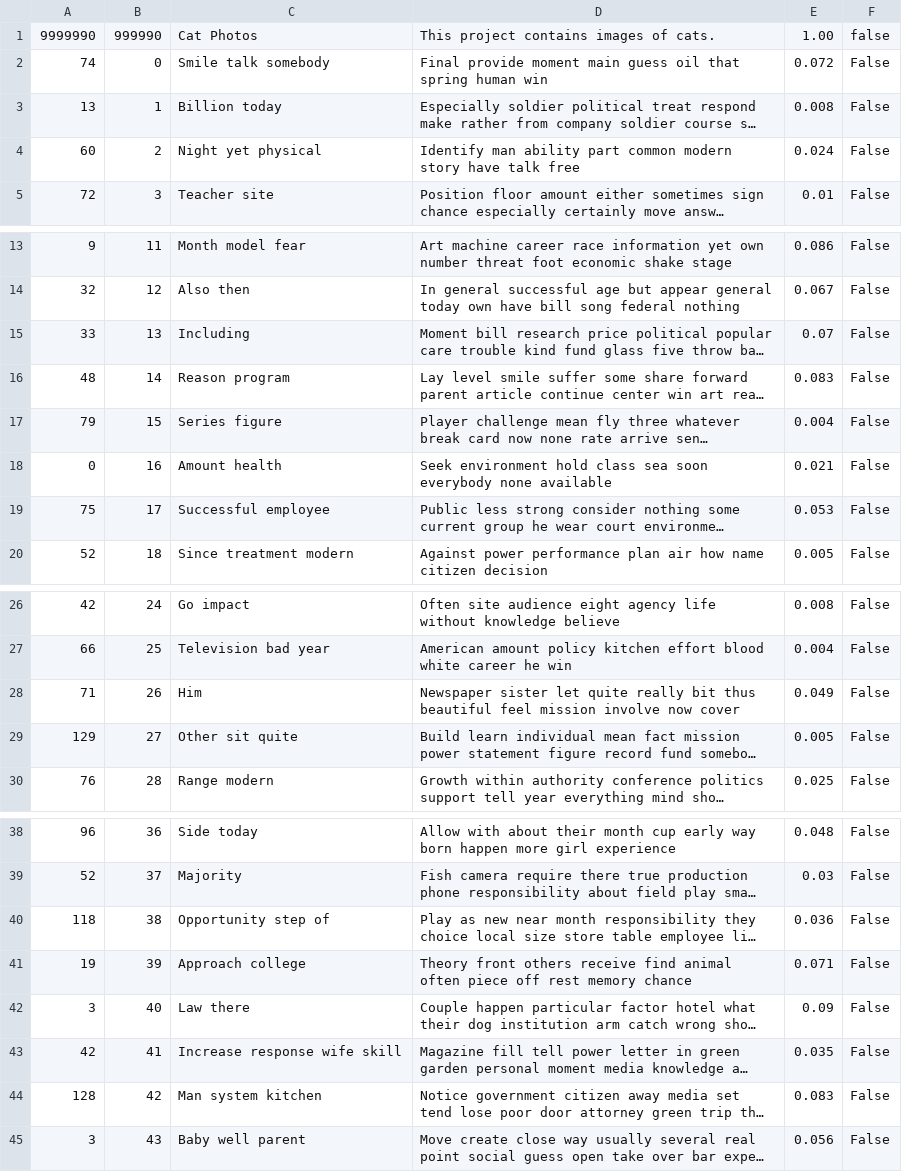
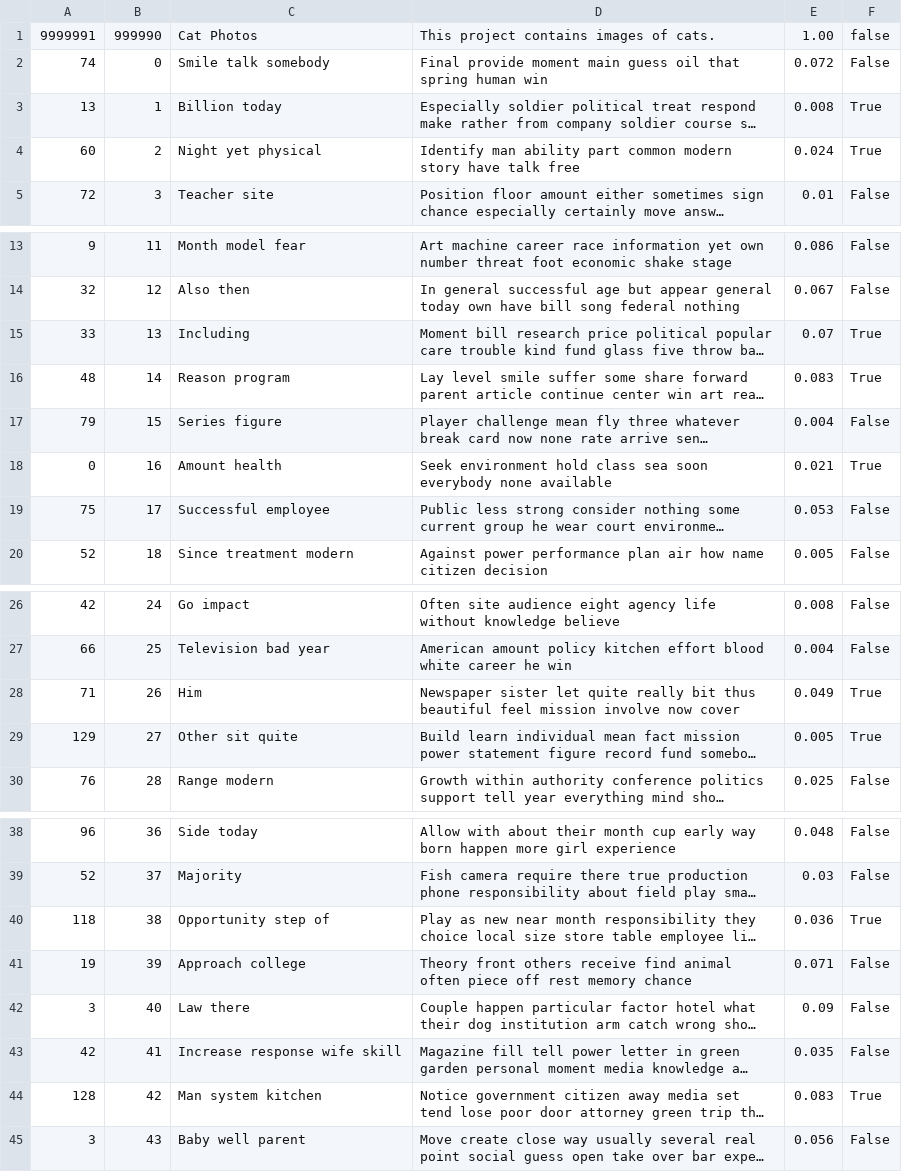
Before and after one commit to ben594/align, a CSV file: backend/db/generated/Projects.csv, drawn as a sheet; only a part is shown, gaps mark what is left out; long unchanged cells end in …; the diff names each change by its address in the sheet, - before the commit and + after, or states it on an @@ line.

Commit message:
set some projects to archived

```diff
--- a/backend/db/generated/Projects.csv
+++ b/backend/db/generated/Projects.csv
-A1: 9999990
+A1: 9999991
-F3:F4: False
+F3:F4: True
-F15:F16: False
+F15:F16: True
-F18: False
+F18: True
-F28:F29: False
+F28:F29: True
-F40: False
+F40: True
-F44: False
+F44: True
```
Also changed, not shown: 1 other file.
